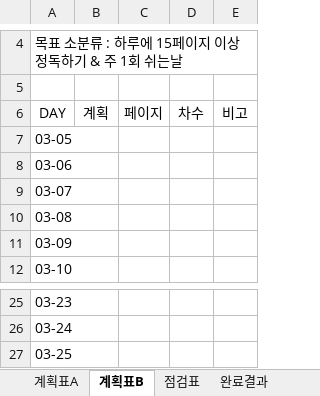
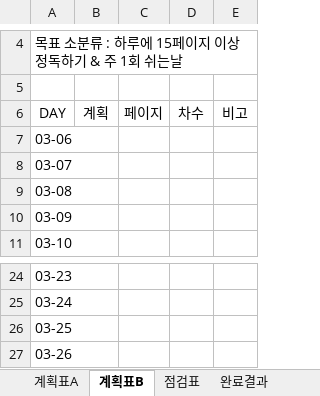
Before and after one commit to ophnsjh0/Memo, an Excel workbook: 계획표/2. 일 잘하는 사람의 시간은 다르게 흘러간다_독서.xlsx, sheet 계획표B, drawn as a sheet; only a part is shown, gaps mark what is left out; values as stored, in another font and other column widths than the file's, no borders; removed rows and columns are numbered as before the commit, all else as after; the diff names each change by its address in the sheet, - before the commit and + after, or states it on an @@ line.

```diff
--- a/계획표/2. 일 잘하는 사람의 시간은 다르게 흘러간다_독서.xlsx (sheet 계획표B)
+++ b/계획표/2. 일 잘하는 사람의 시간은 다르게 흘러간다_독서.xlsx (sheet 계획표B)
-row 7: 03-05
+row 27: 03-26
```
Also changed, not shown: sheet 계획표A, 계획표/1. 정책 기반 시스코 ACI 데이터센터_독서.xlsx.
